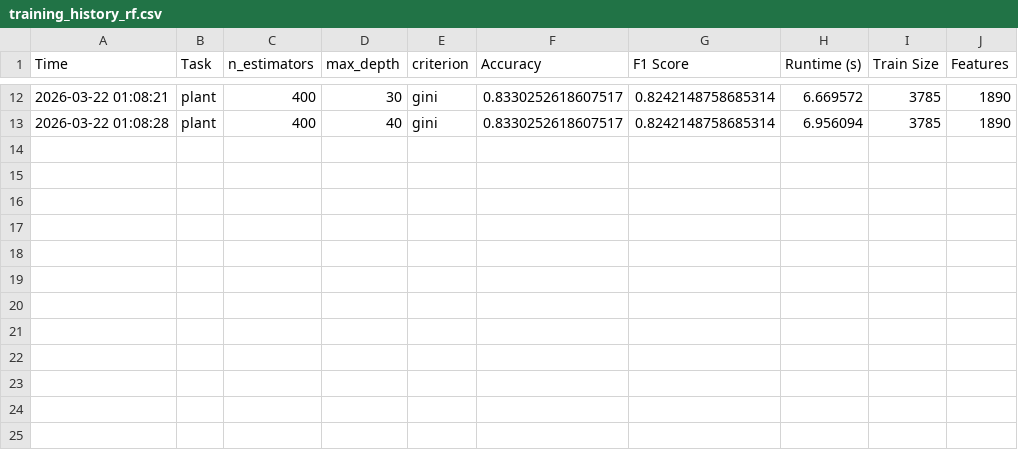
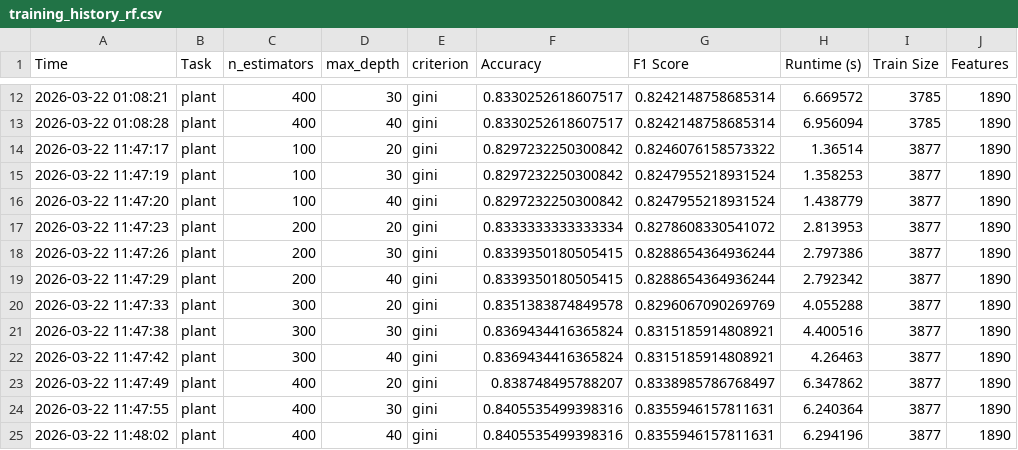
Before and after one commit to VoHuy196/XLHAG8, a CSV file: logs/training_history_rf.csv, drawn as a sheet; only a part is shown, gaps mark what is left out; the diff names each change by its address in the sheet, - before the commit and + after, or states it on an @@ line.

```diff
--- a/logs/training_history_rf.csv
+++ b/logs/training_history_rf.csv
+row 14: 2026-03-22 11:47:17 | plant | 100 | 20 | gini | 0.8297232250300842 | 0.8246076158573322 | 1.36514 | 3877 | 1890
+row 15: 2026-03-22 11:47:19 | plant | 100 | 30 | gini | 0.8297232250300842 | 0.8247955218931524 | 1.358253 | 3877 | 1890
+row 16: 2026-03-22 11:47:20 | plant | 100 | 40 | gini | 0.8297232250300842 | 0.8247955218931524 | 1.438779 | 3877 | 1890
+row 17: 2026-03-22 11:47:23 | plant | 200 | 20 | gini | 0.8333333333333334 | 0.8278608330541072 | 2.813953 | 3877 | 1890
+row 18: 2026-03-22 11:47:26 | plant | 200 | 30 | gini | 0.8339350180505415 | 0.8288654364936244 | 2.797386 | 3877 | 1890
+row 19: 2026-03-22 11:47:29 | plant | 200 | 40 | gini | 0.8339350180505415 | 0.8288654364936244 | 2.792342 | 3877 | 1890
+row 20: 2026-03-22 11:47:33 | plant | 300 | 20 | gini | 0.8351383874849578 | 0.8296067090269769 | 4.055288 | 3877 | 1890
+row 21: 2026-03-22 11:47:38 | plant | 300 | 30 | gini | 0.8369434416365824 | 0.8315185914808921 | 4.400516 | 3877 | 1890
+row 22: 2026-03-22 11:47:42 | plant | 300 | 40 | gini | 0.8369434416365824 | 0.8315185914808921 | 4.26463 | 3877 | 1890
+row 23: 2026-03-22 11:47:49 | plant | 400 | 20 | gini | 0.838748495788207 | 0.8338985786768497 | 6.347862 | 3877 | 1890
+row 24: 2026-03-22 11:47:55 | plant | 400 | 30 | gini | 0.8405535499398316 | 0.8355946157811631 | 6.240364 | 3877 | 1890
+row 25: 2026-03-22 11:48:02 | plant | 400 | 40 | gini | 0.8405535499398316 | 0.8355946157811631 | 6.294196 | 3877 | 1890
```
Also changed, not shown: logs/training_history_all.csv, 14 other files.
